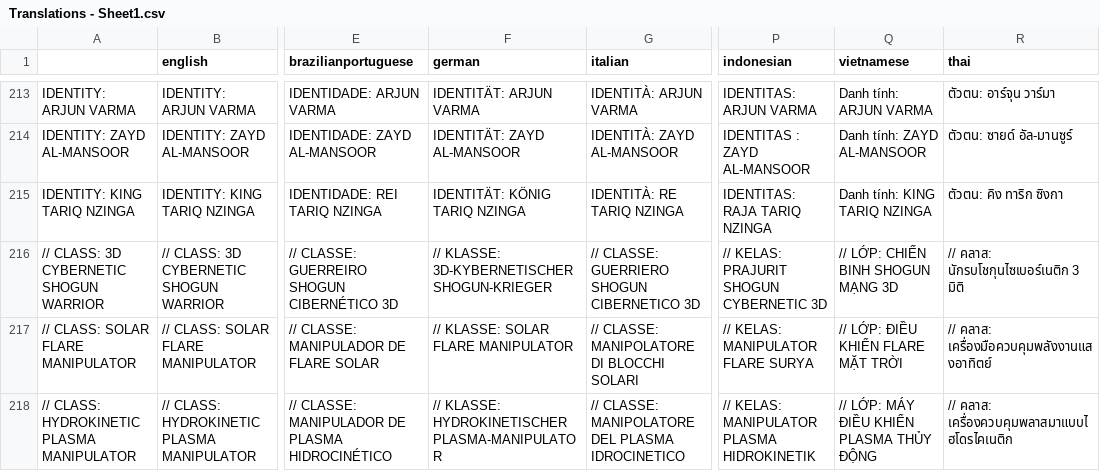
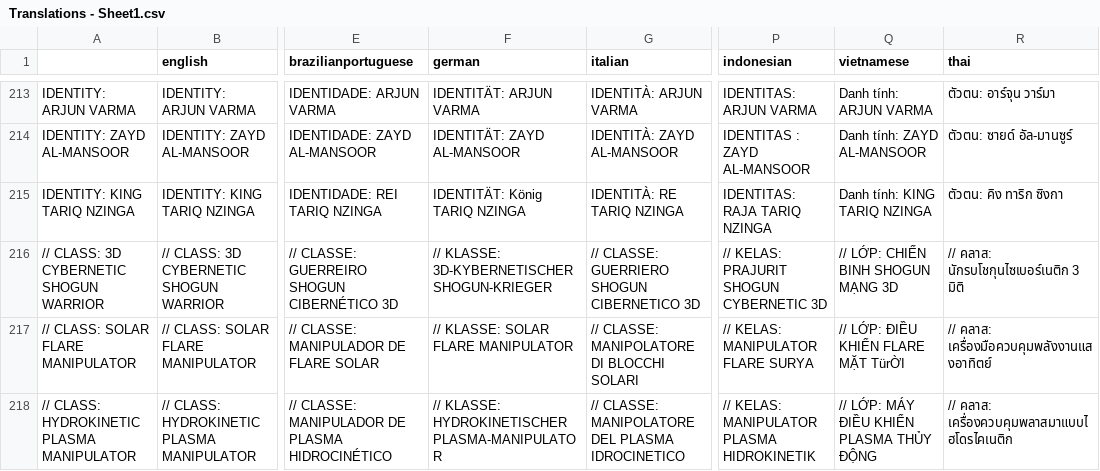
Before and after one commit to knandakumar25/frog_jumper, a CSV file: assets/translations/Translations - Sheet1.csv, drawn as a sheet; only a part is shown, gaps mark what is left out; the diff covers the shown part only; the diff names each change by its address in the sheet, - before the commit and + after, or states it on an @@ line.

```diff
--- a/assets/translations/Translations - Sheet1.csv
+++ b/assets/translations/Translations - Sheet1.csv
-F215 (german): IDENTITÄT: KÖNIG TARIQ NZINGA
+F215 (german): IDENTITÄT: König TARIQ NZINGA
-Q217 (vietnamese): // LỚP: ĐIỀU KHIỂN FLARE MẶT TRỜI
+Q217 (vietnamese): // LỚP: ĐIỀU KHIỂN FLARE MẶT TürỜI
```
Also changed, not shown: 97 edited cells elsewhere in this file.
